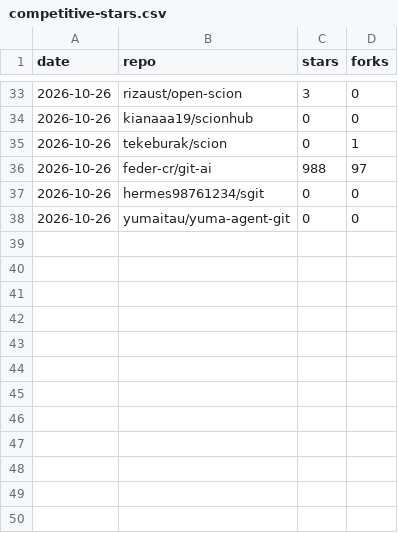
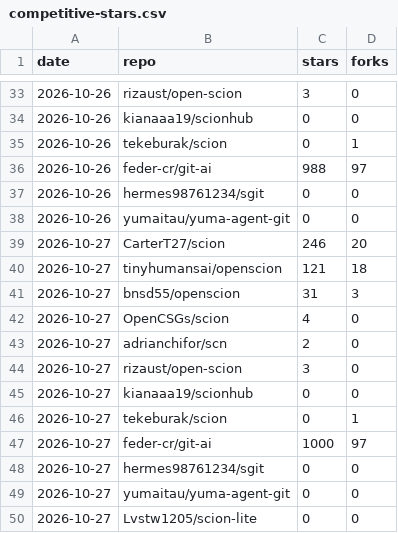
Before and after one commit to tekeburak/scion, a CSV file: docs/competitive-stars.csv, drawn as a sheet; only a part is shown, gaps mark what is left out.

```diff
--- a/docs/competitive-stars.csv
+++ b/docs/competitive-stars.csv
@@ -38 +38,13 @@ date,repo,stars,forks
 2026-10-26,yumaitau/yuma-agent-git,0,0
+2026-10-27,CarterT27/scion,246,20
+2026-10-27,tinyhumansai/openscion,121,18
+2026-10-27,bnsd55/openscion,31,3
+2026-10-27,OpenCSGs/scion,4,0
+2026-10-27,adrianchifor/scn,2,0
+2026-10-27,rizaust/open-scion,3,0
+2026-10-27,kianaaa19/scionhub,0,0
+2026-10-27,tekeburak/scion,0,1
+2026-10-27,feder-cr/git-ai,1000,97
+2026-10-27,hermes98761234/sgit,0,0
+2026-10-27,yumaitau/yuma-agent-git,0,0
+2026-10-27,Lvstw1205/scion-lite,0,0
```
Also changed, not shown: 1 other file.
